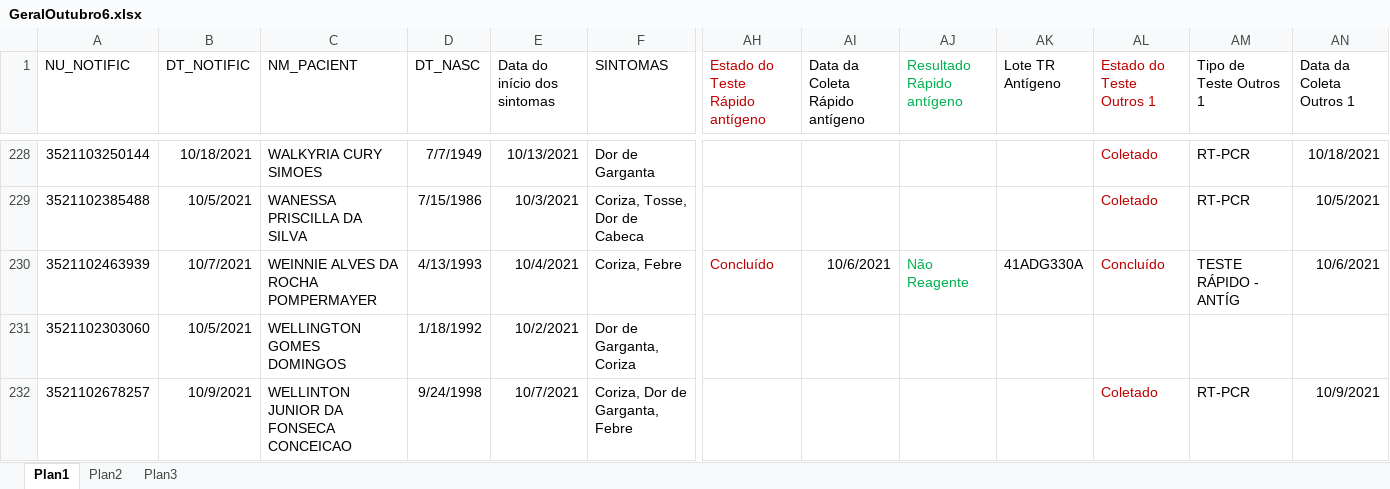
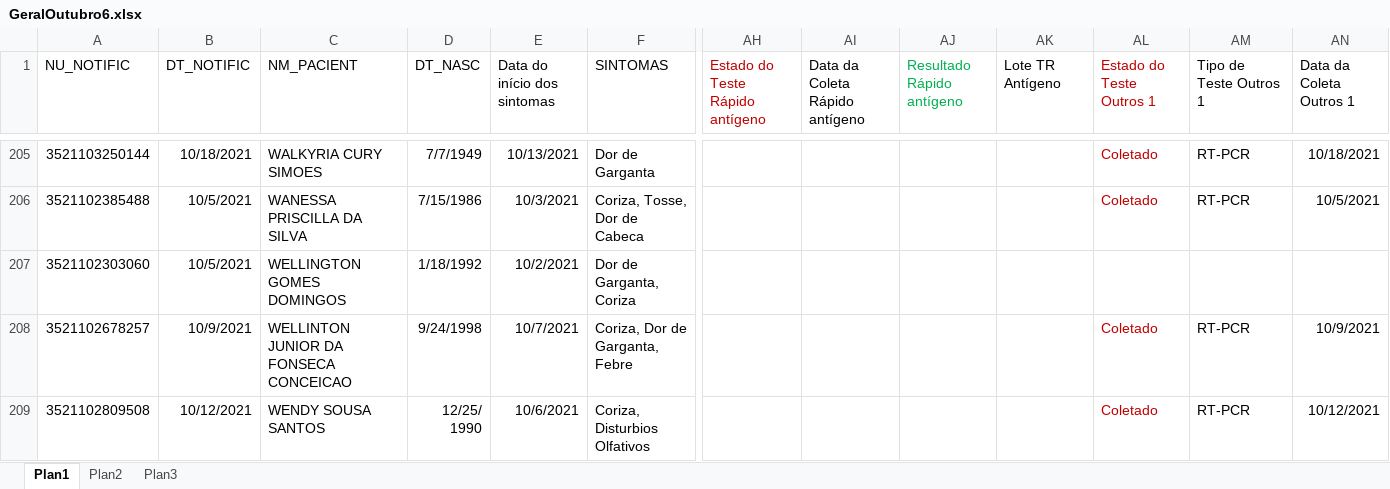
Before and after one commit to rodsengcomp/rpa_esus_edge, an Excel workbook: fechamento_2021/fechamento_outubro/GeralOutubro6.xlsx, sheet Plan1, drawn as a sheet; only a part is shown, gaps mark what is left out; the shorter side is filled out with more unchanged rows; values as stored, in another font and other column widths than the file's, no borders; rows hold the shown columns only; the diff covers the shown part only; the diff names each change by its address in the sheet, - before the commit and + after, or states it on an @@ line.

```diff
--- a/fechamento_2021/fechamento_outubro/GeralOutubro6.xlsx (sheet Plan1)
+++ b/fechamento_2021/fechamento_outubro/GeralOutubro6.xlsx (sheet Plan1)
-row 230: 3521102463939 | 10/7/2021 | WEINNIE ALVES DA ROCHA POMPERMAYER | 4/13/1993 | 10/4/2021 | Coriza, Febre | Concluído | 10/6/2021 | Não Reagente | 41ADG330A | Concluído | TESTE RÁPIDO - ANTÍG | 10/6/2021
```
Also changed, not shown: 26 removed rows elsewhere in this sheet, fechamento_2021/fechamento_outubro/NegativoTesteOutubro.xlsx, 1 other file.
